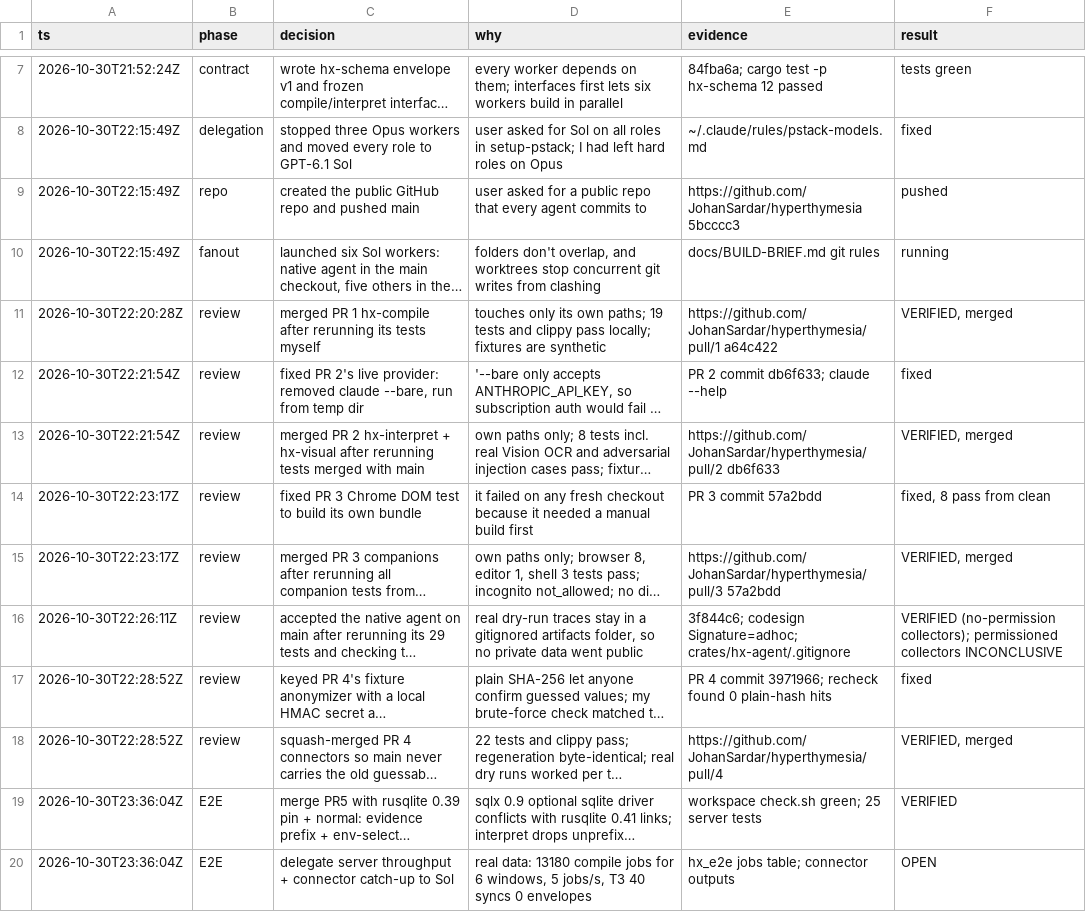
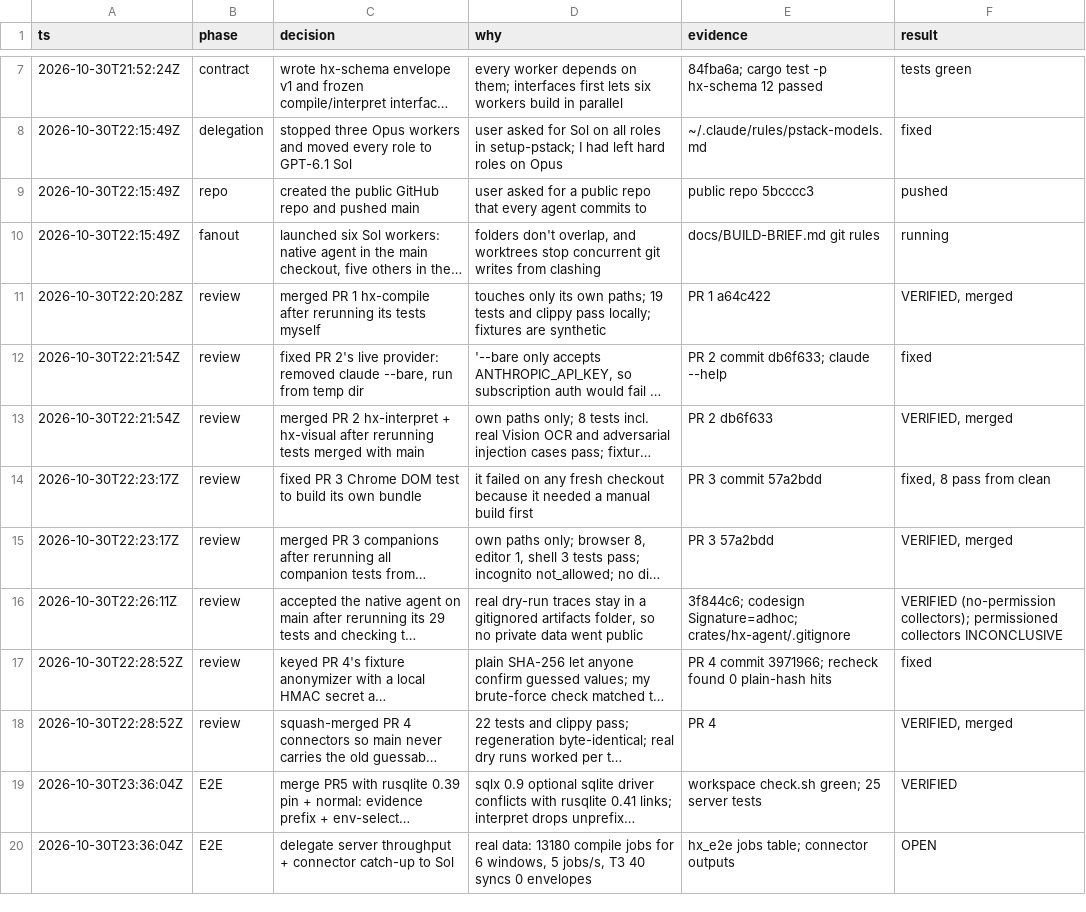
Before and after one commit to JohanSardar/hyperthymesia, a TSV file: .audit/build.tsv, drawn as a sheet; only a part is shown, gaps mark what is left out; long unchanged cells end in …; the diff names each change by its address in the sheet, - before the commit and + after, or states it on an @@ line.

```diff
--- a/.audit/build.tsv
+++ b/.audit/build.tsv
-E9 (evidence): https://github.com/JohanSardar/hyperthymesia 5bcccc3
+E9 (evidence): public repo 5bcccc3
-E11 (evidence): https://github.com/JohanSardar/hyperthymesia/pull/1 a64c422
+E11 (evidence): PR 1 a64c422
-E13 (evidence): https://github.com/JohanSardar/hyperthymesia/pull/2 db6f633
+E13 (evidence): PR 2 db6f633
-E15 (evidence): https://github.com/JohanSardar/hyperthymesia/pull/3 57a2bdd
+E15 (evidence): PR 3 57a2bdd
-E18 (evidence): https://github.com/JohanSardar/hyperthymesia/pull/4
+E18 (evidence): PR 4
```
Also changed, not shown: 8 other files.
